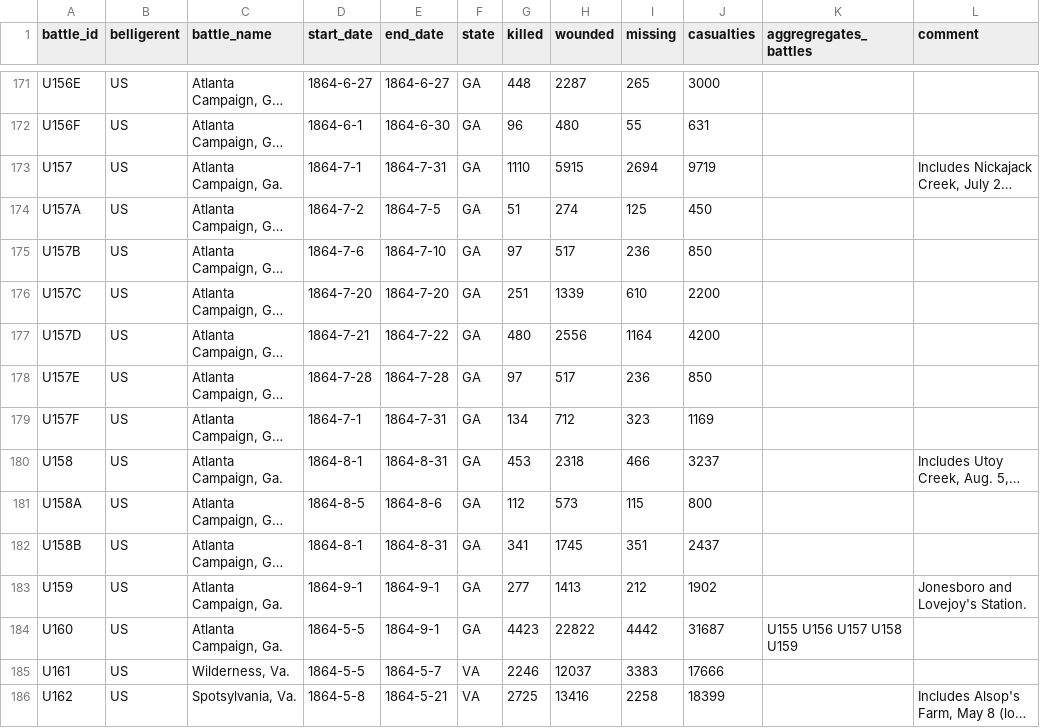
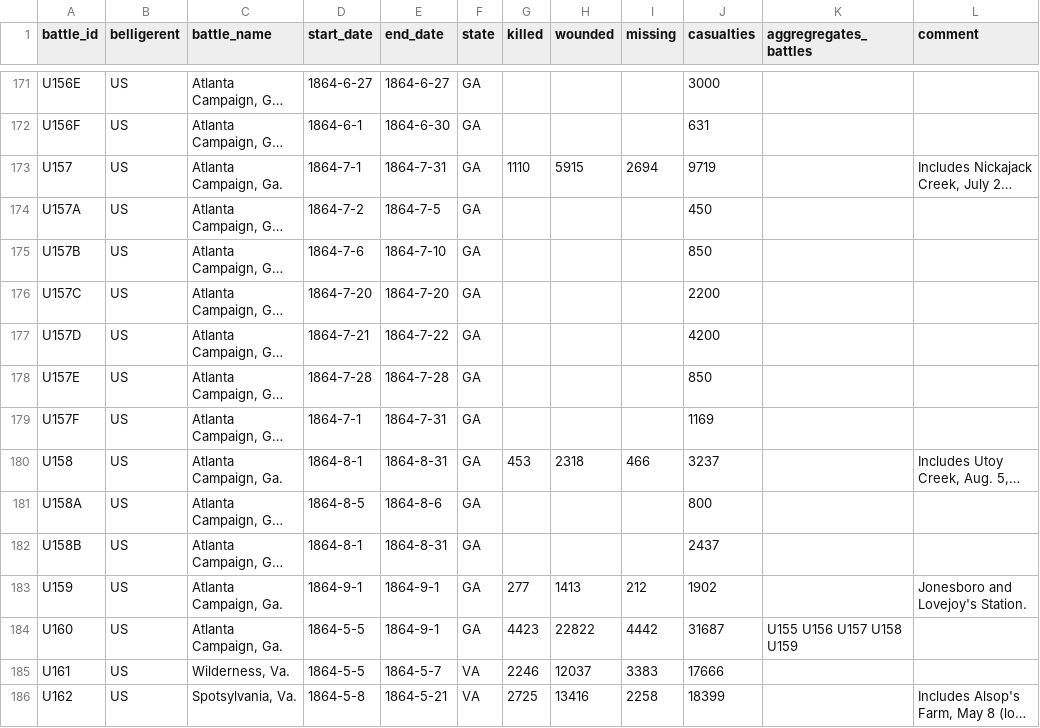
Before and after one commit to jrnold/acw_battle_data, a CSV file: rawdata/fox1898/fox_forces.csv, drawn as a sheet; only a part is shown, gaps mark what is left out; long unchanged cells end in …; the diff covers the shown part only; the diff names each change by its address in the sheet, - before the commit and + after, or states it on an @@ line.

```diff
--- a/rawdata/fox1898/fox_forces.csv
+++ b/rawdata/fox1898/fox_forces.csv
-G171 (killed): 448
+G171 (killed): (empty)
-H171 (wounded): 2287
+H171 (wounded): (empty)
-I171 (missing): 265
+I171 (missing): (empty)
-G172 (killed): 96
+G172 (killed): (empty)
-H172 (wounded): 480
+H172 (wounded): (empty)
-I172 (missing): 55
+I172 (missing): (empty)
-G174 (killed): 51
+G174 (killed): (empty)
-H174 (wounded): 274
+H174 (wounded): (empty)
-I174 (missing): 125
+I174 (missing): (empty)
-G175 (killed): 97
+G175 (killed): (empty)
-H175 (wounded): 517
+H175 (wounded): (empty)
-I175 (missing): 236
+I175 (missing): (empty)
-G176 (killed): 251
+G176 (killed): (empty)
-H176 (wounded): 1339
+H176 (wounded): (empty)
-I176 (missing): 610
+I176 (missing): (empty)
-G177 (killed): 480
+G177 (killed): (empty)
-H177 (wounded): 2556
+H177 (wounded): (empty)
-I177 (missing): 1164
+I177 (missing): (empty)
-G178 (killed): 97
+G178 (killed): (empty)
-H178 (wounded): 517
+H178 (wounded): (empty)
-I178 (missing): 236
+I178 (missing): (empty)
-G179 (killed): 134
+G179 (killed): (empty)
-H179 (wounded): 712
+H179 (wounded): (empty)
-I179 (missing): 323
+I179 (missing): (empty)
-G181 (killed): 112
+G181 (killed): (empty)
-H181 (wounded): 573
+H181 (wounded): (empty)
-I181 (missing): 115
+I181 (missing): (empty)
-G182 (killed): 341
+G182 (killed): (empty)
-H182 (wounded): 1745
+H182 (wounded): (empty)
-I182 (missing): 351
+I182 (missing): (empty)
```
Also changed, not shown: 88 edited cells elsewhere in this file, rawdata/battlemisc/battlemisc.csv, 6 other files.
